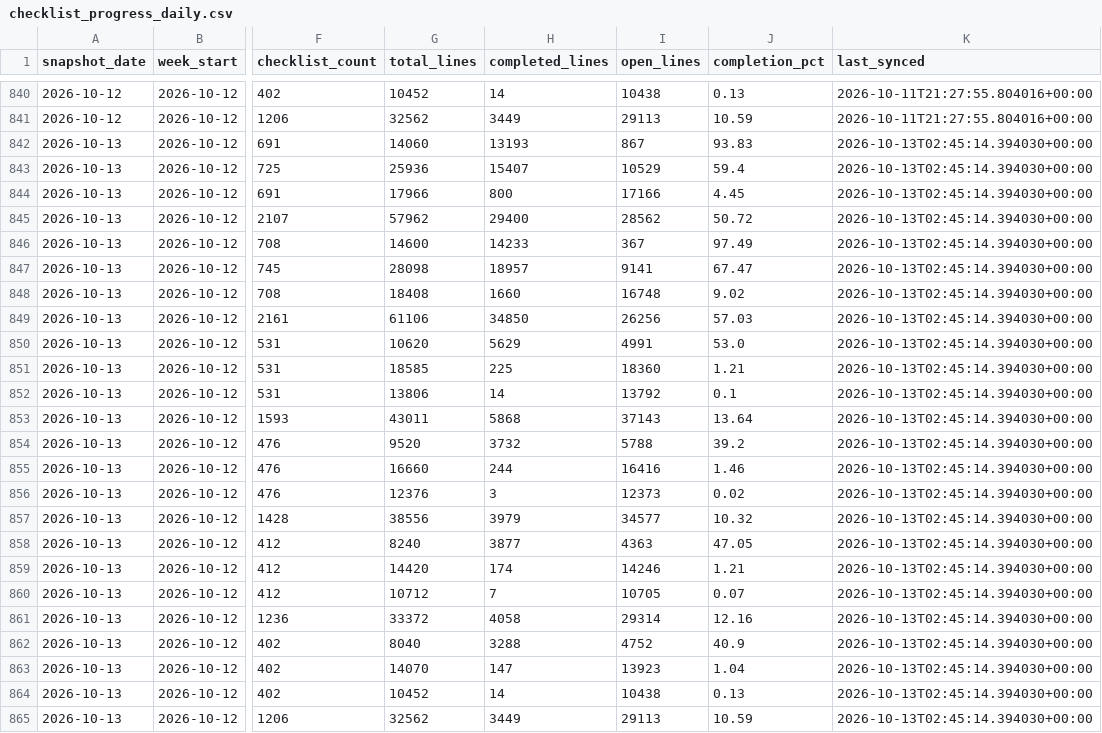
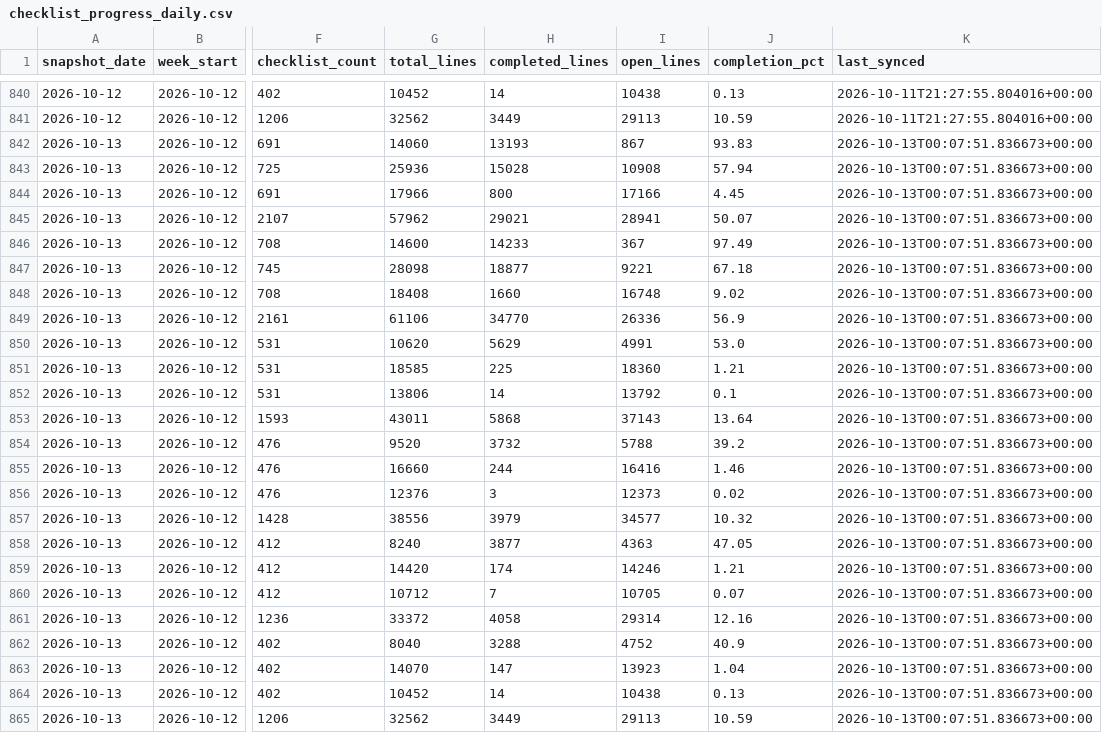
Before and after one commit to bcei-cx/cxalloy-sync-kul21, a CSV file: data/checklist_progress_daily.csv, drawn as a sheet; only a part is shown, gaps mark what is left out; the diff names each change by its address in the sheet, - before the commit and + after, or states it on an @@ line.

```diff
--- a/data/checklist_progress_daily.csv
+++ b/data/checklist_progress_daily.csv
-K842:K865 (last_synced): 2026-10-13T02:45:14.394030+00:00
+K842:K865 (last_synced): 2026-10-13T00:07:51.836673+00:00
-H843 (completed_lines): 15407
+H843 (completed_lines): 15028
-I843 (open_lines): 10529
+I843 (open_lines): 10908
-J843 (completion_pct): 59.4
+J843 (completion_pct): 57.94
-H845 (completed_lines): 29400
+H845 (completed_lines): 29021
-I845 (open_lines): 28562
+I845 (open_lines): 28941
-J845 (completion_pct): 50.72
+J845 (completion_pct): 50.07
-H847 (completed_lines): 18957
+H847 (completed_lines): 18877
-I847 (open_lines): 9141
+I847 (open_lines): 9221
-J847 (completion_pct): 67.47
+J847 (completion_pct): 67.18
-H849 (completed_lines): 34850
+H849 (completed_lines): 34770
-I849 (open_lines): 26256
+I849 (open_lines): 26336
-J849 (completion_pct): 57.03
+J849 (completion_pct): 56.9
```
Also changed, not shown: data/checklist_completion_by_equipment.csv, data/checklist_progress_equipment_changes.csv, 20 other files.
